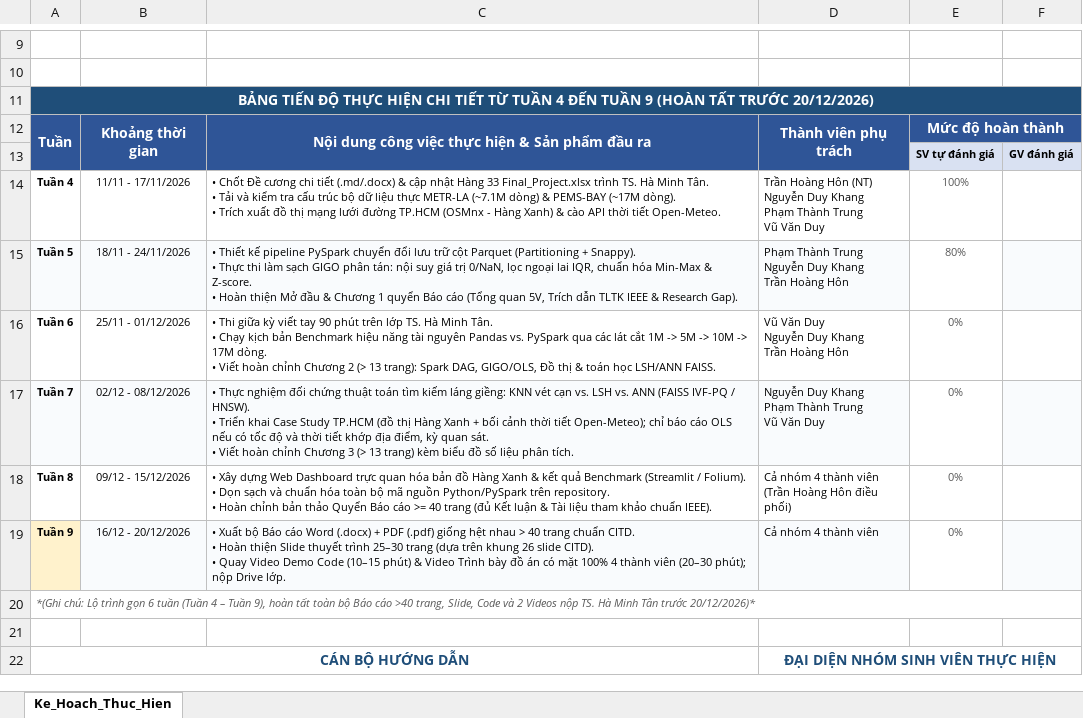
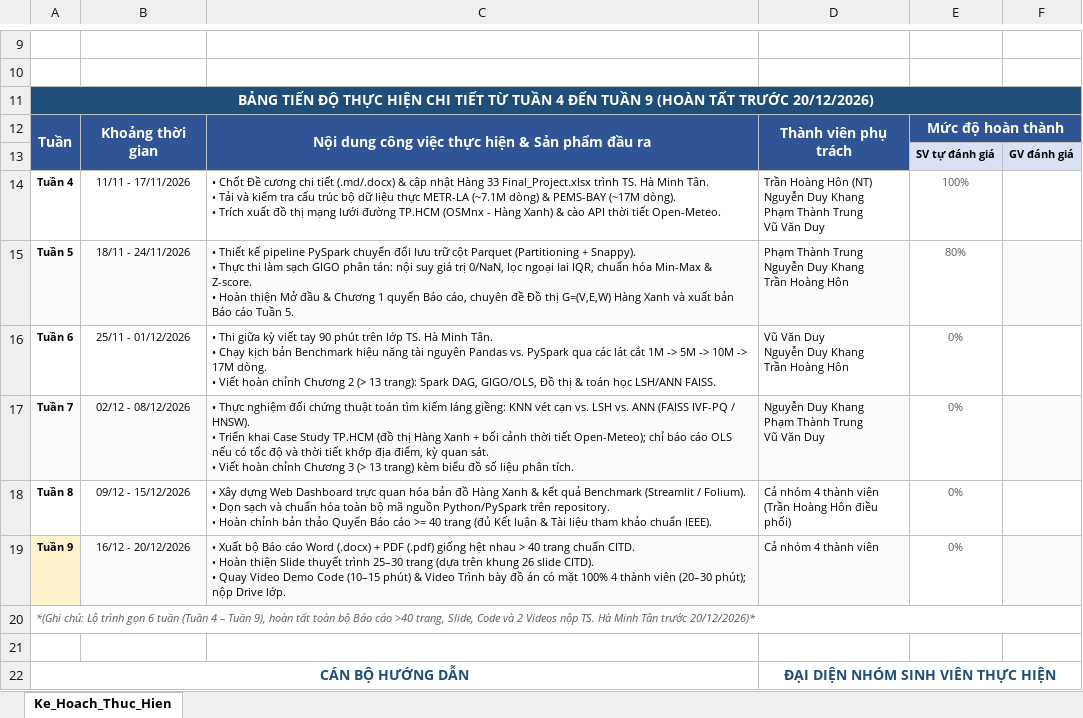
Before and after one commit to NDK2002/bigdata-traffic-graph-spark-lsh, an Excel workbook: Ke_Hoach_Thuc_Hien_Do_An_Phan_Tich_Du_Lieu_Lon.xlsx, sheet Ke_Hoach_Thuc_Hien, drawn as a sheet; only a part is shown, gaps mark what is left out; values as stored, in another font and other column widths than the file's, no borders; the diff names each change by its address in the sheet, - before the commit and + after, or states it on an @@ line.

```diff
--- a/Ke_Hoach_Thuc_Hien_Do_An_Phan_Tich_Du_Lieu_Lon.xlsx (sheet Ke_Hoach_Thuc_Hien)
+++ b/Ke_Hoach_Thuc_Hien_Do_An_Phan_Tich_Du_Lieu_Lon.xlsx (sheet Ke_Hoach_Thuc_Hien)
-C15: …quyển Báo cáo (Tổng quan 5V, Trích dẫn TLTK IEEE & Research Gap).
+C15: …quyển Báo cáo, chuyên đề Đồ thị G=(V,E,W) Hàng Xanh và xuất bản Báo cáo Tuần 5.
```
Also changed, not shown: 6 other files.
